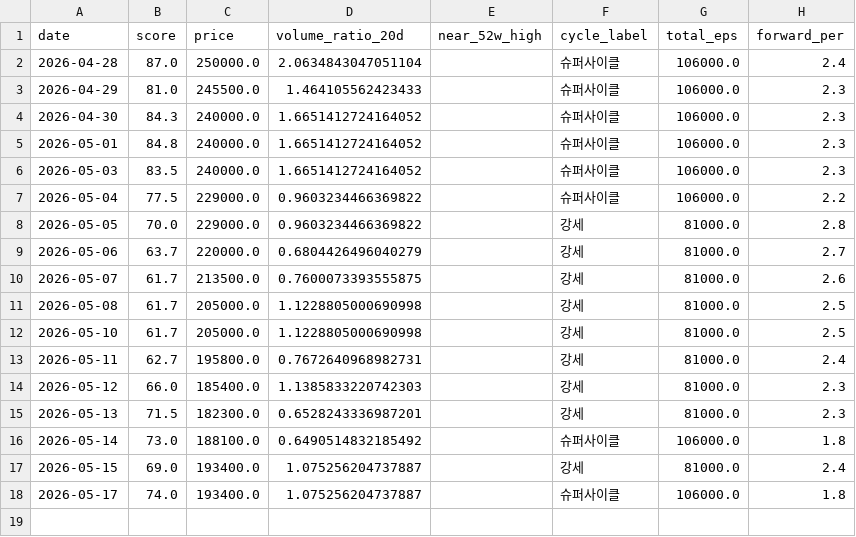
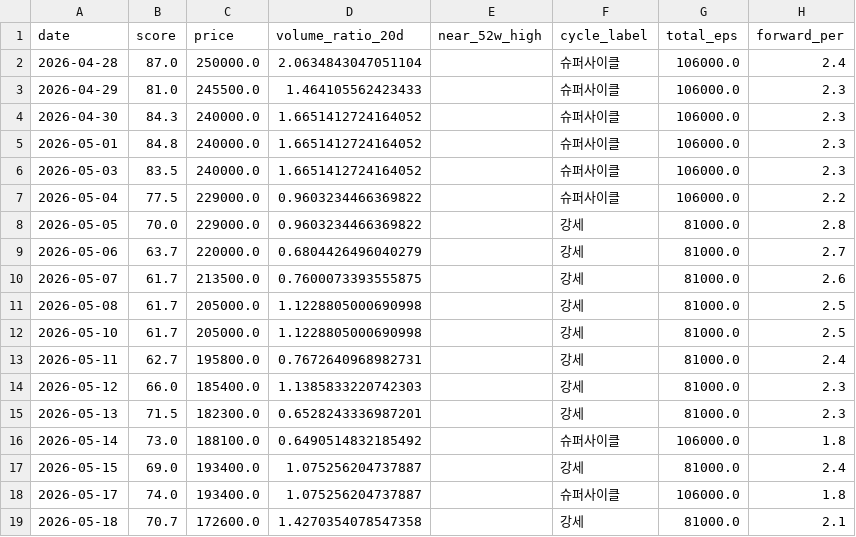
Before and after one commit to JungMin-4287/seah-monitor, a CSV file: data/seah_daily_history.csv, drawn as a sheet.

```diff
--- a/data/seah_daily_history.csv
+++ b/data/seah_daily_history.csv
@@ -18 +18,2 @@ date,score,price,volume_ratio_20d,near_52w_high,cycle_label,total_eps,forward_pe
 2026-05-17,74.0,193400.0,1.075256204737887,,슈퍼사이클,106000.0,1.8
+2026-05-18,70.7,172600.0,1.4270354078547358,,강세,81000.0,2.1
```
Also changed, not shown: 1 other file.
